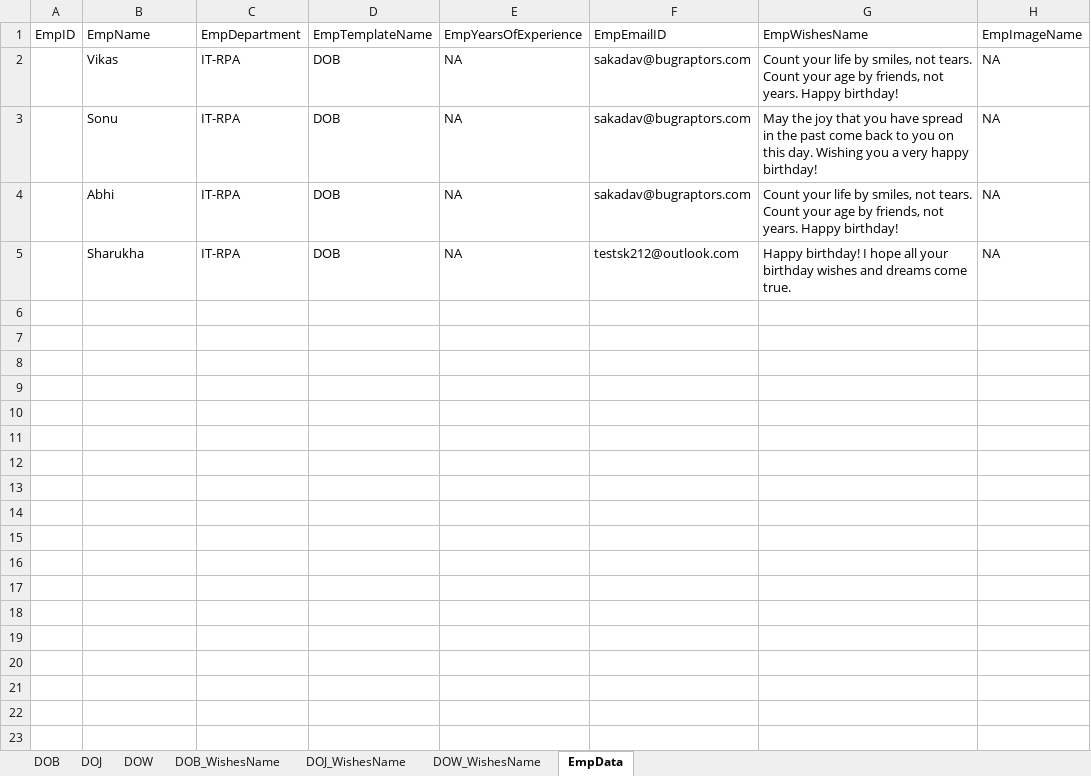
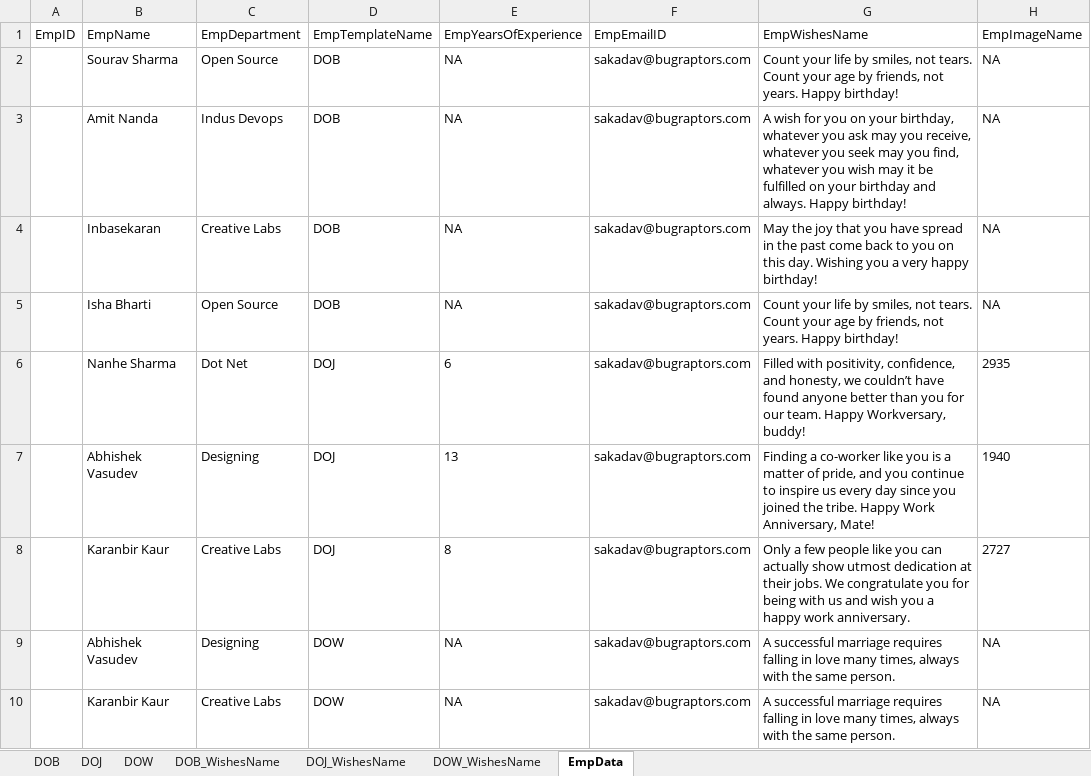
Before and after one commit to TestGit221994/RPA-HRGreetingCards-Dispatcher, an Excel workbook: HR-GreetingsCardsData/EmpDetails/EmpDetails.xlsx, sheet EmpData, drawn as a sheet; values as stored, in another font and other column widths than the file's, no borders; removed rows and columns are numbered as before the commit, all else as after; the diff names each change by its address in the sheet, - before the commit and + after, or states it on an @@ line.

```diff
--- a/HR-GreetingsCardsData/EmpDetails/EmpDetails.xlsx (sheet EmpData)
+++ b/HR-GreetingsCardsData/EmpDetails/EmpDetails.xlsx (sheet EmpData)
-B2: Vikas
+B2: Sourav Sharma
-C2: IT-RPA
+C2: Open Source
+row 3:  | Amit Nanda | Indus Devops | DOB | NA | sakadav@bugraptors.com | A wish for you on your birthday, whatever you ask may you receive, whatever you seek may you find, whatever you wish may it be fulfilled on your birthday and always. Happy birthday! | NA
-B4: Sonu
+B4: Inbasekaran
-C4: IT-RPA
+C4: Creative Labs
-B5: Abhi
+B5: Isha Bharti
-C5: IT-RPA
+C5: Open Source
-row 5:  | Sharukha | IT-RPA | DOB | NA | testsk212@outlook.com | Happy birthday! I hope all your birthday wishes and dreams come true. | NA
+row 6:  | Nanhe Sharma | Dot Net | DOJ | 6 | sakadav@bugraptors.com | Filled with positivity, confidence, and honesty, we couldn’t have found anyone better than you for our team. Happy Workversary, buddy! | 2935
+row 7:  | Abhishek Vasudev | Designing | DOJ | 13 | sakadav@bugraptors.com | Finding a co-worker like you is a matter of pride, and you continue to inspire us every day since you joined the tribe. Happy Work Anniversary, Mate! | 1940
+row 8:  | Karanbir Kaur | Creative Labs | DOJ | 8 | sakadav@bugraptors.com | Only a few people like you can actually show utmost dedication at their jobs. We congratulate you for being with us and wish you a happy work anniversary. | 2727
+row 9:  | Abhishek Vasudev | Designing | DOW | NA | sakadav@bugraptors.com | A successful marriage requires falling in love many times, always with the same person. | NA
+row 10:  | Karanbir Kaur | Creative Labs | DOW | NA | sakadav@bugraptors.com | A successful marriage requires falling in love many times, always with the same person. | NA
```
Also changed, not shown: sheet DOB, sheet DOJ, sheet DOW, 21 other files.
